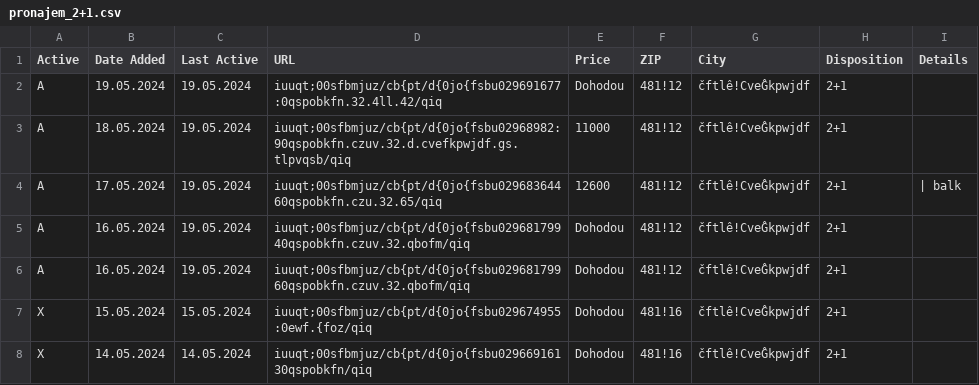
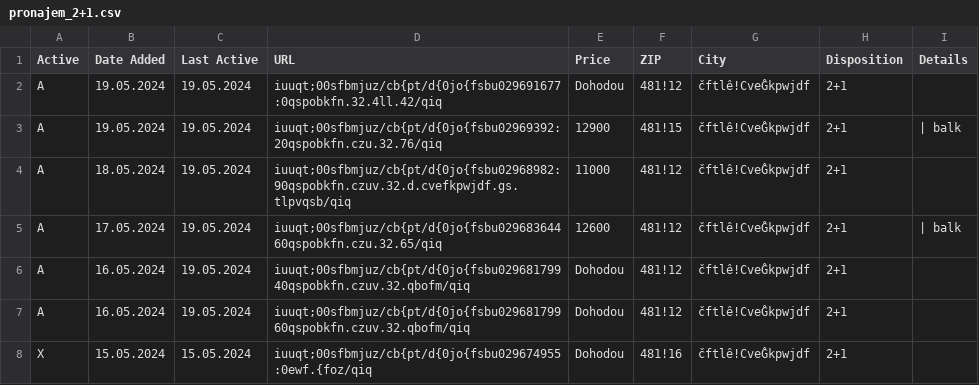
Before and after one commit to zahapat/real-watchdog, a CSV file: database/pronajem_2+1.csv, drawn as a sheet; only a part is shown; the shorter side is filled out with more unchanged rows; the diff names each change by its address in the sheet, - before the commit and + after, or states it on an @@ line.

Commit message:
[refactor]: Update database via automated action

```diff
--- a/database/pronajem_2+1.csv
+++ b/database/pronajem_2+1.csv
+row 3: A | 19.05.2024 | 19.05.2024 | iuuqt;00sfbmjuz/cb{pt/d{0jo{fsbu02969392:20qspobkfn.czu.32.76/qiq | 12900 | 481!15 | čftlê!CveĜkpwjdf | 2+1 | | balk
```
Also changed, not shown: database/pronajem_2+kk.csv.
